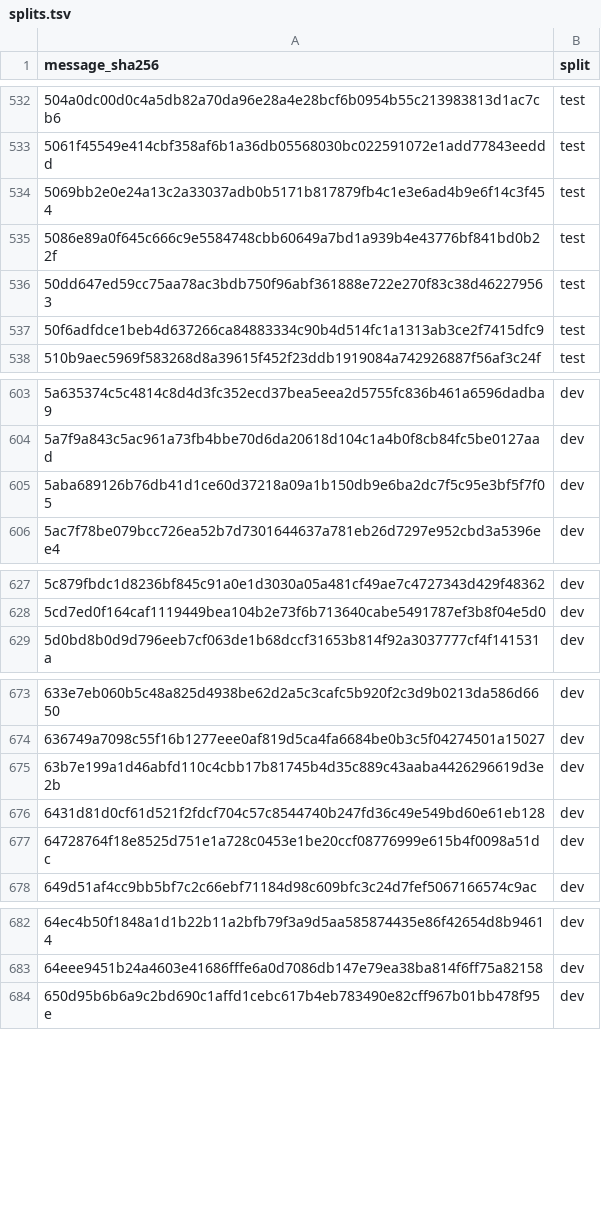
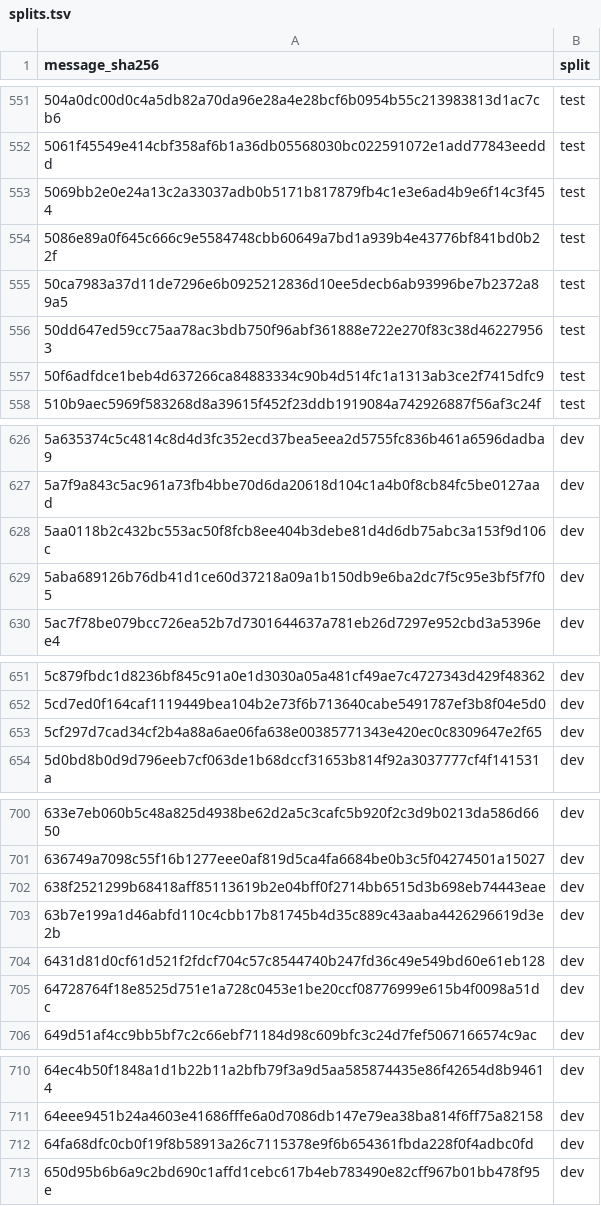
Before and after one commit to josearangos/PrediType, a TSV file: data/corpus/es-co-cs/splits.tsv, drawn as a sheet; only a part is shown, gaps mark what is left out; the diff covers the shown part only; the diff names each change by its address in the sheet, - before the commit and + after, or states it on an @@ line.

```diff
--- a/data/corpus/es-co-cs/splits.tsv
+++ b/data/corpus/es-co-cs/splits.tsv
+row 555: 50ca7983a37d11de7296e6b0925212836d10ee5decb6ab93996be7b2372a89a5 | test
+row 628: 5aa0118b2c432bc553ac50f8fcb8ee404b3debe81d4d6db75abc3a153f9d106c | dev
+row 653: 5cf297d7cad34cf2b4a88a6ae06fa638e00385771343e420ec0c8309647e2f65 | dev
+row 702: 638f2521299b68418aff85113619b2e04bff0f2714bb6515d3b698eb74443eae | dev
+row 712: 64fa68dfc0cb0f19f8b58913a26c7115378e9f6b654361fbda228f0f4adbc0fd | dev
```
Also changed, not shown: 48 added rows elsewhere in this file, data/corpus/es-co-cs/messages.tsv, 16 other files.
